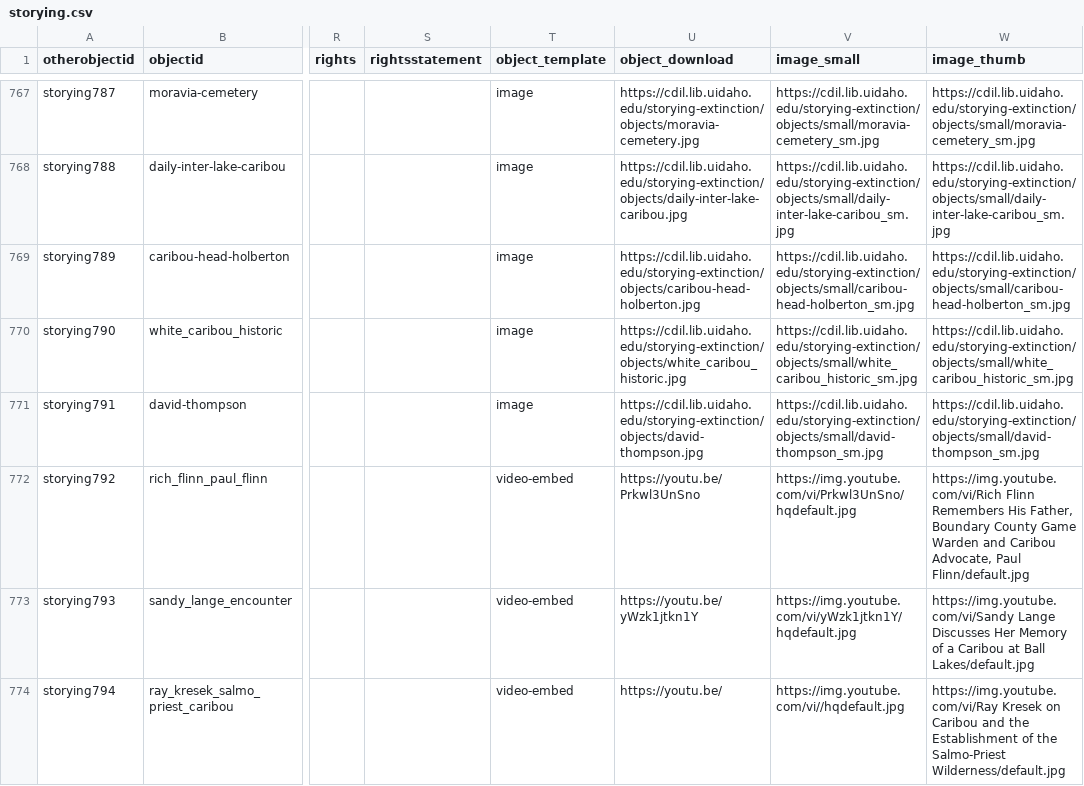
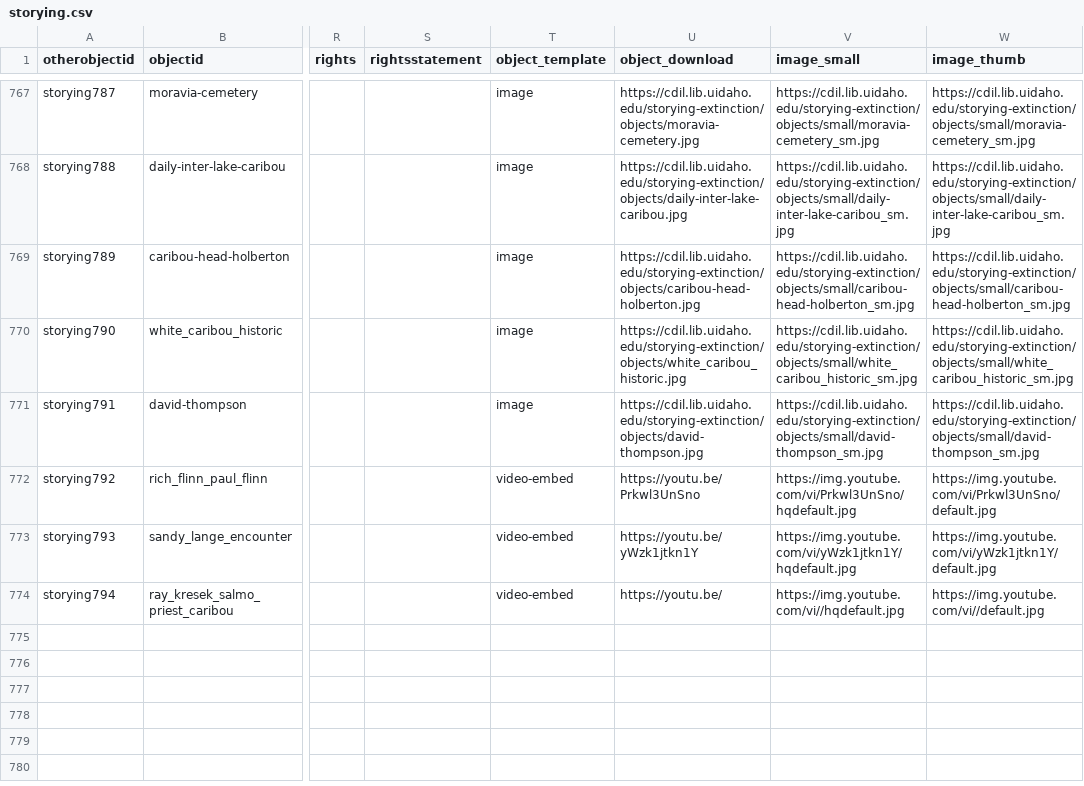
Before and after one commit to thecdil/storying_combined, a CSV file: _data/storying.csv, drawn as a sheet; only a part is shown, gaps mark what is left out; the diff names each change by its address in the sheet, - before the commit and + after, or states it on an @@ line.

Commit message:
fix youtube and quote issue

```diff
--- a/_data/storying.csv
+++ b/_data/storying.csv
-W772 (image_thumb): https://img.youtube.com/vi/Rich Flinn Remembers His Father, Boundary County Game Warden and Caribou Advocate, Paul Flinn/default.jpg
+W772 (image_thumb): https://img.youtube.com/vi/Prkwl3UnSno/default.jpg
-W773 (image_thumb): https://img.youtube.com/vi/Sandy Lange Discusses Her Memory of a Caribou at Ball Lakes/default.jpg
+W773 (image_thumb): https://img.youtube.com/vi/yWzk1jtkn1Y/default.jpg
-W774 (image_thumb): https://img.youtube.com/vi/Ray Kresek on Caribou and the Establishment of the Salmo-Priest Wilderness/default.jpg
+W774 (image_thumb): https://img.youtube.com/vi//default.jpg
```
Also changed, not shown: 1 other file.
